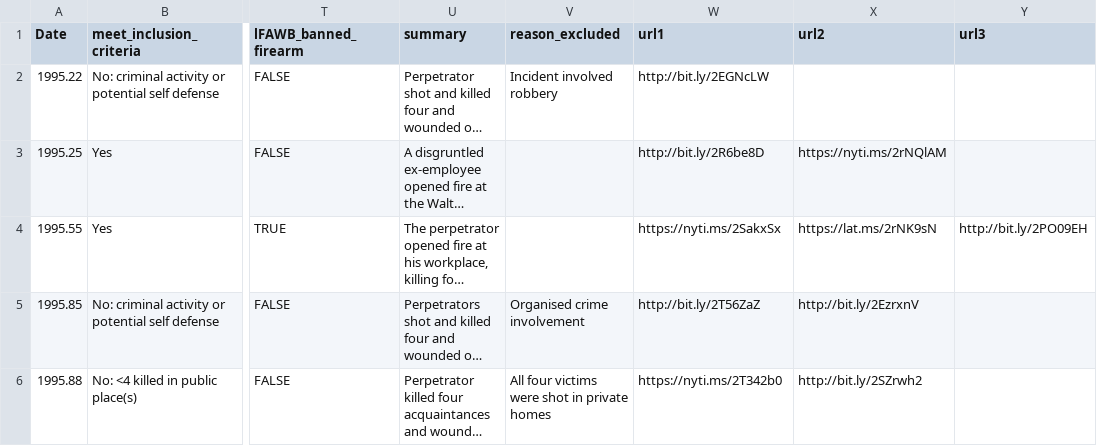
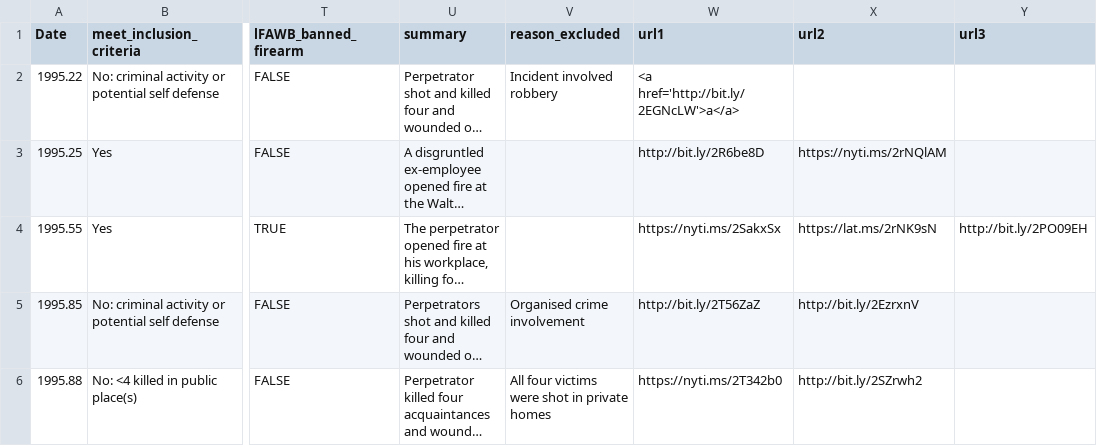
Before and after one commit to smtowers/data, a CSV file: Towers_et_al_public_mass_shootings_Sep_1994_to_Dec_2018.csv, drawn as a sheet; only a part is shown, gaps mark what is left out; long unchanged cells end in …; the diff names each change by its address in the sheet, - before the commit and + after, or states it on an @@ line.

Commit message:
Add files via upload

```diff
--- a/Towers_et_al_public_mass_shootings_Sep_1994_to_Dec_2018.csv
+++ b/Towers_et_al_public_mass_shootings_Sep_1994_to_Dec_2018.csv
-W2 (url1): http://bit.ly/2EGNcLW
+W2 (url1): <a href='http://bit.ly/2EGNcLW'>a</a>
```
